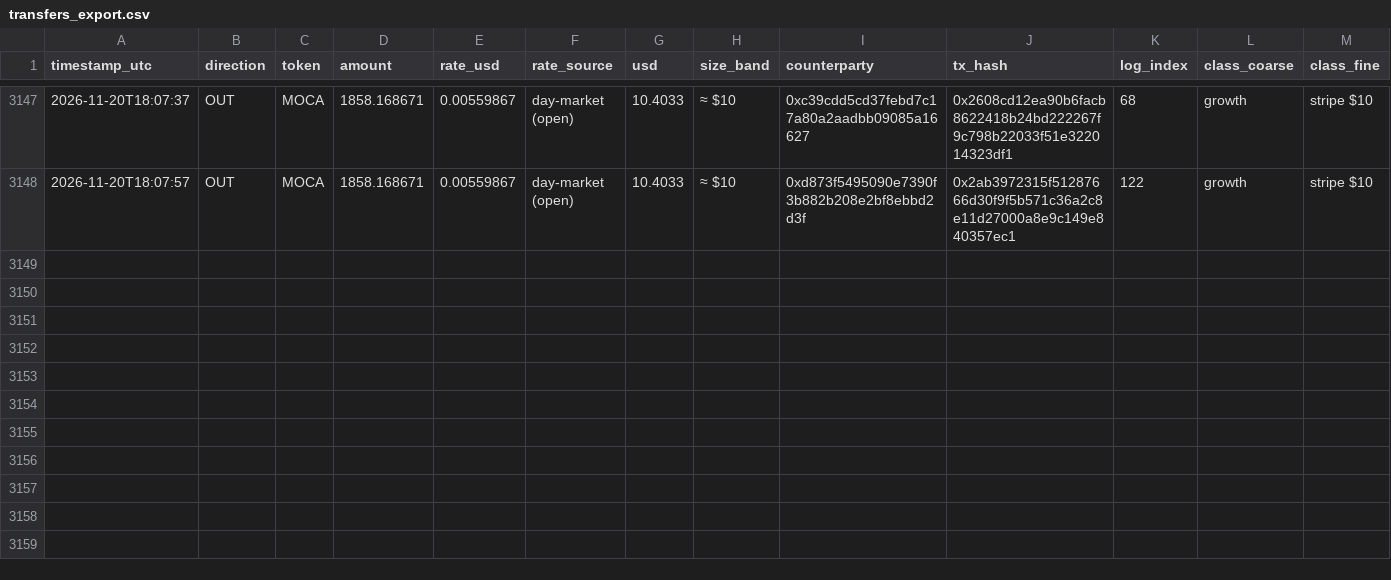
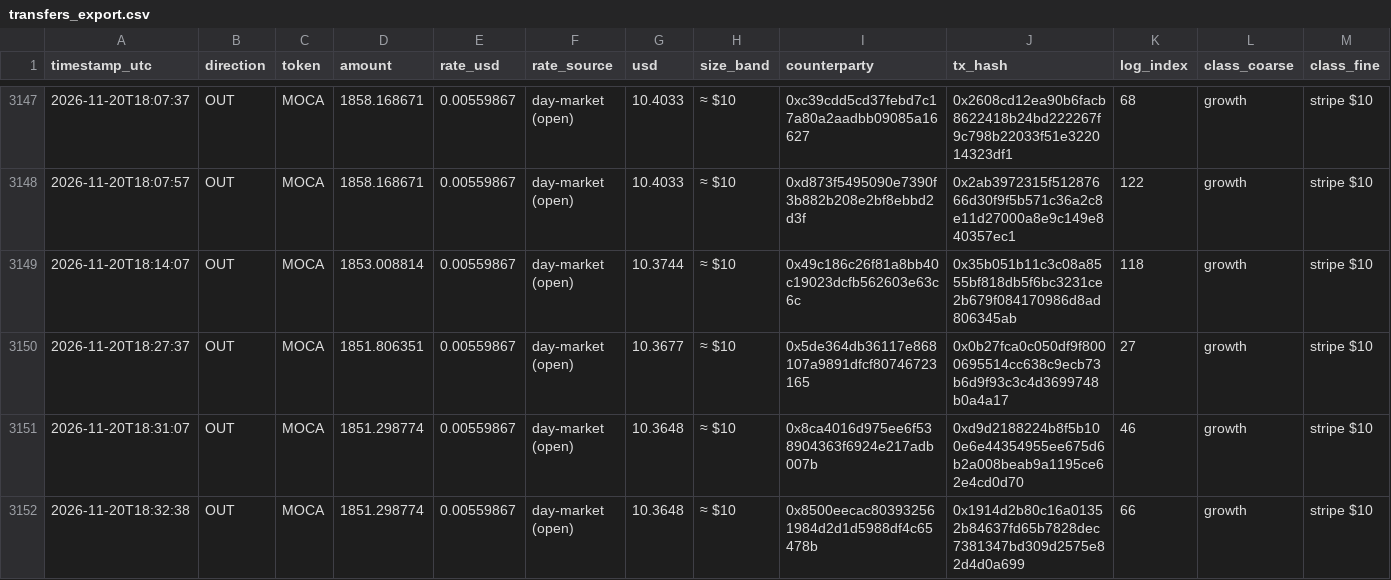
Before and after one commit to Agentic-Po/skill-payout-dashboard, a CSV file: transfers_export.csv, drawn as a sheet; only a part is shown, gaps mark what is left out.

```diff
--- a/transfers_export.csv
+++ b/transfers_export.csv
@@ -3148 +3148,5 @@ timestamp_utc,direction,token,amount,rate_usd,rate_source,usd,size_band,counterp
 2026-11-20T18:07:57,OUT,MOCA,1858.168671,0.00559867,day-market (open),10.4033,≈ $10,0xd873f5495090e7390f3b882b208e2bf8ebbd2d3f,0x2ab3972315f51287666d30f9f5b571c36a2c8e11d27000a8e9c149e840357ec1,122,growth,stripe $10
+2026-11-20T18:14:07,OUT,MOCA,1853.008814,0.00559867,day-market (open),10.3744,≈ $10,0x49c186c26f81a8bb40c19023dcfb562603e63c6c,0x35b051b11c3c08a8555bf818db5f6bc3231ce2b679f084170986d8ad806345ab,118,growth,stripe $10
+2026-11-20T18:27:37,OUT,MOCA,1851.806351,0.00559867,day-market (open),10.3677,≈ $10,0x5de364db36117e868107a9891dfcf80746723165,0x0b27fca0c050df9f8000695514cc638c9ecb73b6d9f93c3c4d3699748b0a4a17,27,growth,stripe $10
+2026-11-20T18:31:07,OUT,MOCA,1851.298774,0.00559867,day-market (open),10.3648,≈ $10,0x8ca4016d975ee6f538904363f6924e217adb007b,0xd9d2188224b8f5b100e6e44354955ee675d6b2a008beab9a1195ce62e4cd0d70,46,growth,stripe $10
+2026-11-20T18:32:38,OUT,MOCA,1851.298774,0.00559867,day-market (open),10.3648,≈ $10,0x8500eecac803932561984d2d1d5988df4c65478b,0x1914d2b80c16a01352b84637fd65b7828dec7381347bd309d2575e82d4d0a699,66,growth,stripe $10
```
Also changed, not shown: 58 other files.
